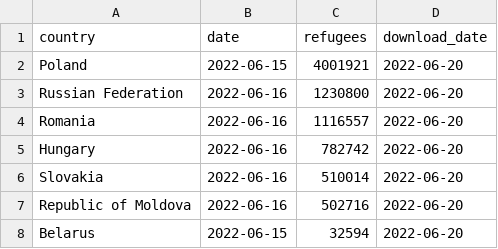
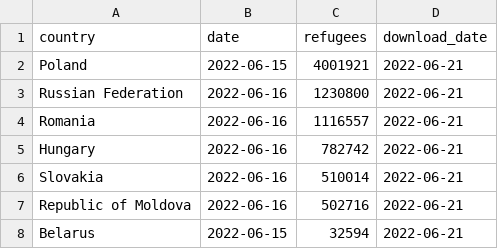
Before and after one commit to datadesk/ukraine-refugee-tracker, a CSV file: processed/latest.csv, drawn as a sheet.

```diff
--- a/processed/latest.csv
+++ b/processed/latest.csv
@@ -1,8 +1,8 @@
 country,date,refugees,download_date
-Poland,2022-06-15,4001921,2022-06-20
-Russian Federation,2022-06-16,1230800,2022-06-20
-Romania,2022-06-16,1116557,2022-06-20
-Hungary,2022-06-16,782742,2022-06-20
-Slovakia,2022-06-16,510014,2022-06-20
-Republic of Moldova,2022-06-16,502716,2022-06-20
-Belarus,2022-06-15,32594,2022-06-20
+Poland,2022-06-15,4001921,2022-06-21
+Russian Federation,2022-06-16,1230800,2022-06-21
+Romania,2022-06-16,1116557,2022-06-21
+Hungary,2022-06-16,782742,2022-06-21
+Slovakia,2022-06-16,510014,2022-06-21
+Republic of Moldova,2022-06-16,502716,2022-06-21
+Belarus,2022-06-15,32594,2022-06-21
```
Also changed, not shown: 4 other files.
